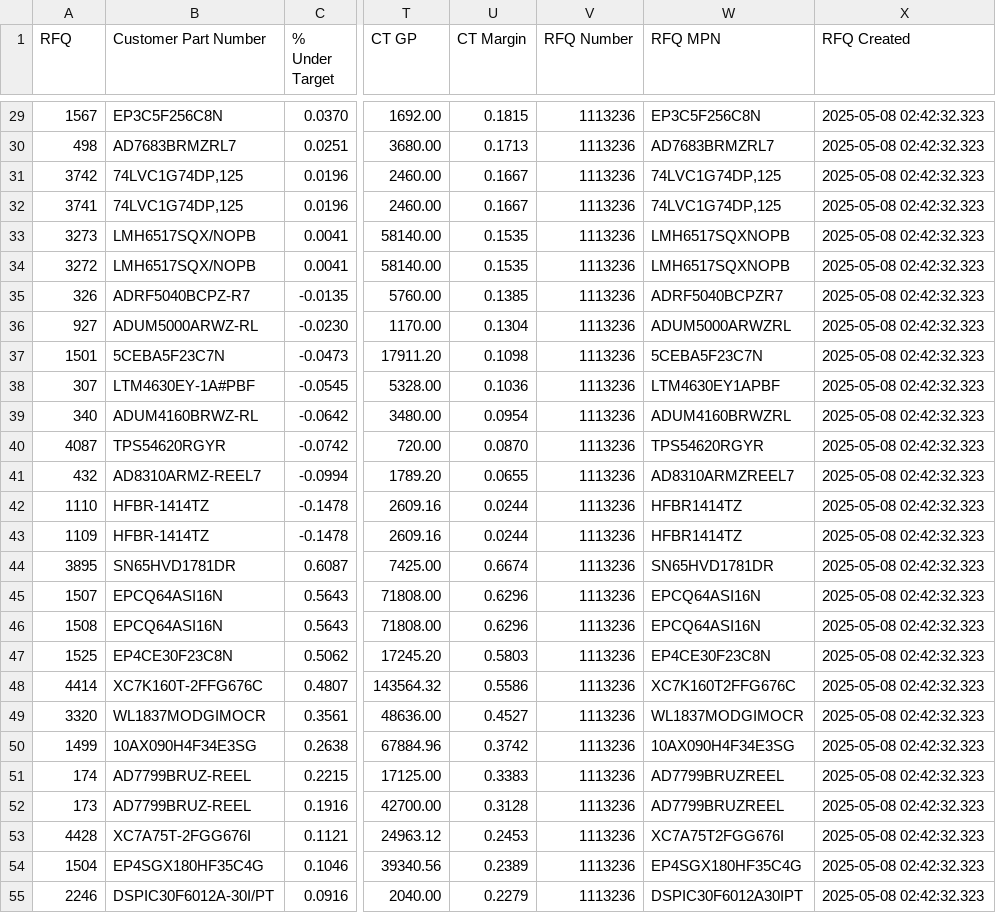
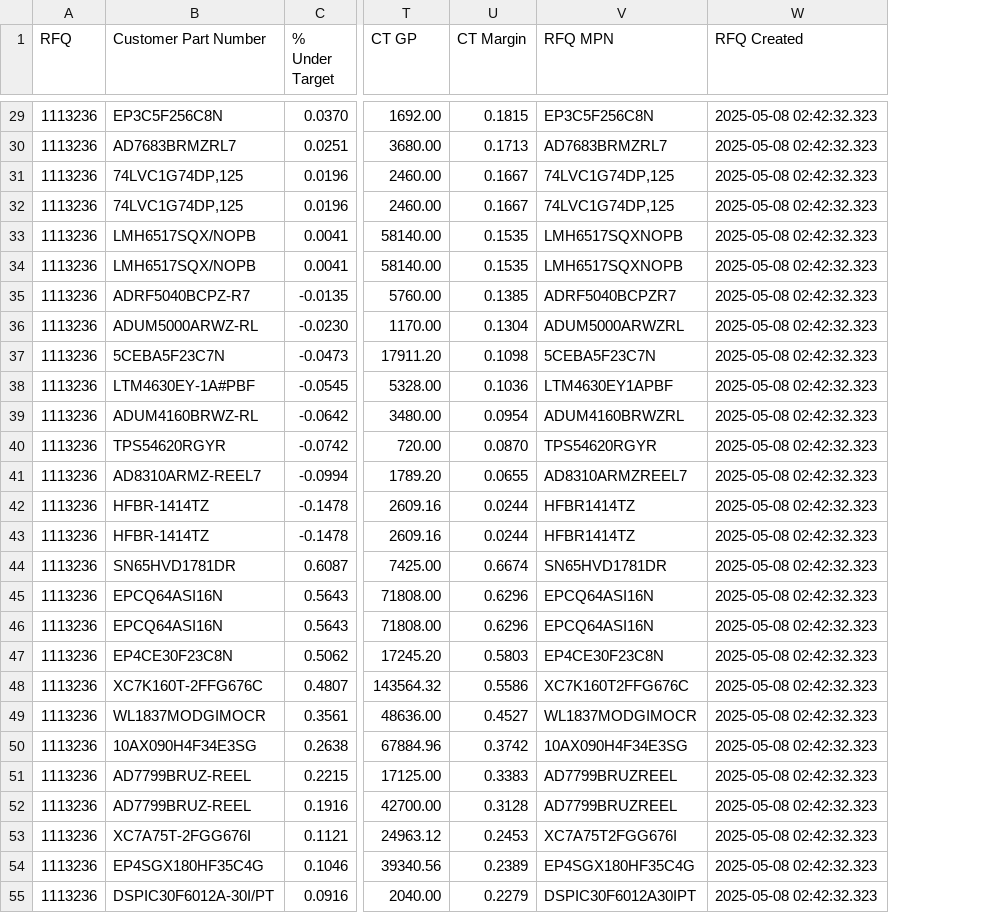
Before and after one commit to AstuteGroup/astute-workinstructions, a CSV file: Trading Analysis/Quick Quote/Quick Quote 1113236 2026-02-13.csv, drawn as a sheet; only a part is shown, gaps mark what is left out; the diff covers the shown part only; the diff names each change by its address in the sheet, - before the commit and + after, or states it on an @@ line.

```diff
--- a/Trading Analysis/Quick Quote/Quick Quote 1113236 2026-02-13.csv
+++ b/Trading Analysis/Quick Quote/Quick Quote 1113236 2026-02-13.csv
-column V (RFQ Number), rows 29-55: all 1113236
-A29 (RFQ): 1567
+A29 (RFQ): 1113236
-A30 (RFQ): 498
+A30 (RFQ): 1113236
-A31 (RFQ): 3742
+A31 (RFQ): 1113236
-A32 (RFQ): 3741
+A32 (RFQ): 1113236
-A33 (RFQ): 3273
+A33 (RFQ): 1113236
-A34 (RFQ): 3272
+A34 (RFQ): 1113236
-A35 (RFQ): 326
+A35 (RFQ): 1113236
-A36 (RFQ): 927
+A36 (RFQ): 1113236
-A37 (RFQ): 1501
+A37 (RFQ): 1113236
-A38 (RFQ): 307
+A38 (RFQ): 1113236
-A39 (RFQ): 340
+A39 (RFQ): 1113236
-A40 (RFQ): 4087
+A40 (RFQ): 1113236
-A41 (RFQ): 432
+A41 (RFQ): 1113236
-A42 (RFQ): 1110
+A42 (RFQ): 1113236
-A43 (RFQ): 1109
+A43 (RFQ): 1113236
-A44 (RFQ): 3895
+A44 (RFQ): 1113236
-A45 (RFQ): 1507
+A45 (RFQ): 1113236
-A46 (RFQ): 1508
+A46 (RFQ): 1113236
-A47 (RFQ): 1525
+A47 (RFQ): 1113236
-A48 (RFQ): 4414
+A48 (RFQ): 1113236
-A49 (RFQ): 3320
+A49 (RFQ): 1113236
-A50 (RFQ): 1499
+A50 (RFQ): 1113236
-A51 (RFQ): 174
+A51 (RFQ): 1113236
-A52 (RFQ): 173
+A52 (RFQ): 1113236
-A53 (RFQ): 4428
+A53 (RFQ): 1113236
-A54 (RFQ): 1504
+A54 (RFQ): 1113236
-A55 (RFQ): 2246
+A55 (RFQ): 1113236
```
Also changed, not shown: 33 edited cells elsewhere in this file.
